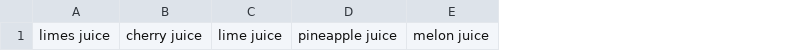
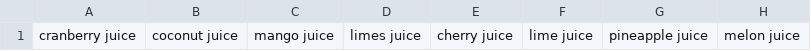
Before and after one commit to HenryCWoo/HackIllinois2018, a CSV file: juice.csv, drawn as a sheet; only a part is shown; the diff names each change by its address in the sheet, - before the commit and + after, or states it on an @@ line.

```diff
--- a/juice.csv
+++ b/juice.csv
+column A, row 1: cranberry juice
+column B, row 1: coconut juice
+column C, row 1: mango juice
```
Also changed, not shown: alcDrinks.csv, 9 other files.
